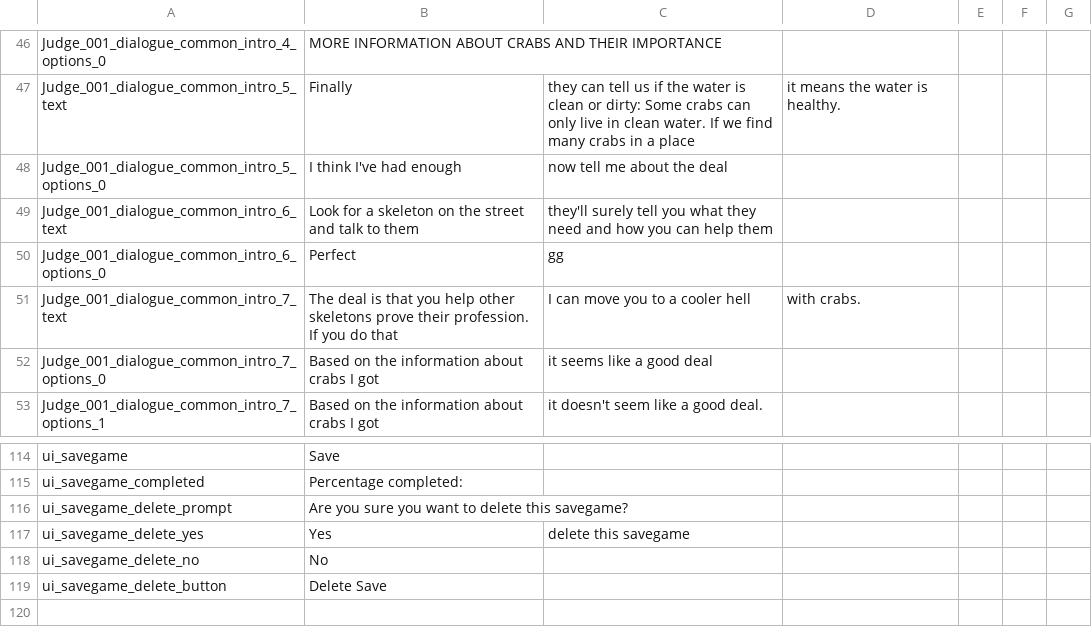
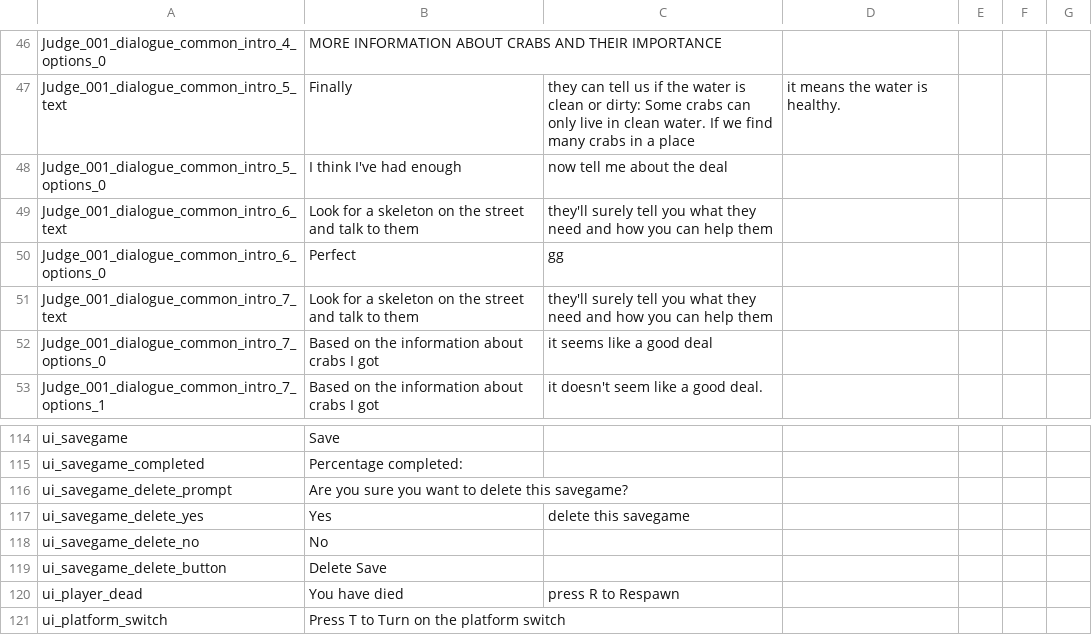
Before and after one commit to maurozurlo/Platformer45, a CSV file: Assets/Resources/Dialogue/en.csv, drawn as a sheet; only a part is shown, gaps mark what is left out.

```diff
--- a/Assets/Resources/Dialogue/en.csv
+++ b/Assets/Resources/Dialogue/en.csv
@@ -50,3 +50,3 @@ Judge_001_dialogue_common_intro_6_text, Look for a skeleton on the street and ta
 Judge_001_dialogue_common_intro_6_options_0, Perfect, gg
-Judge_001_dialogue_common_intro_7_text, The deal is that you help other skeletons prove their profession. If you do that, I can move you to a cooler hell, with crabs.
+Judge_001_dialogue_common_intro_7_text, Look for a skeleton on the street and talk to them, they'll surely tell you what they need and how you can help them
 Judge_001_dialogue_common_intro_7_options_0, Based on the information about crabs I got, it seems like a good deal
@@ -119 +119,3 @@ ui_savegame_delete_no, No
 ui_savegame_delete_button, Delete Save
+ui_player_dead, You have died, press R to Respawn
+ui_platform_switch, Press T to Turn on the platform switch
```
Also changed, not shown: Assets/tools/localization/output.csv, 53 other files.
